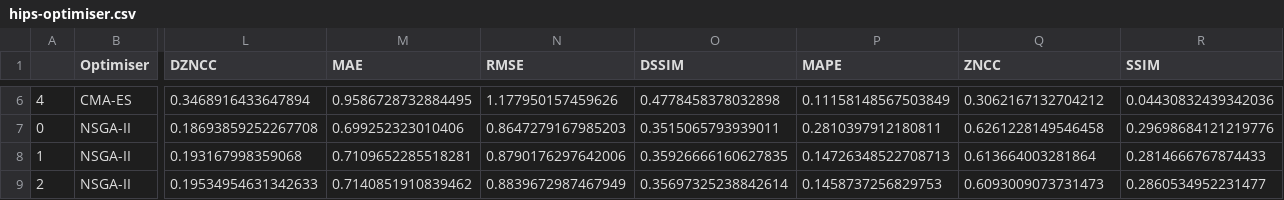
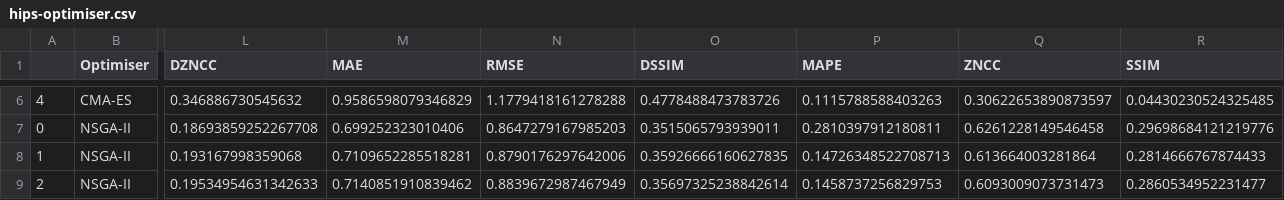
Before and after one commit to effepivi/gvxr-CMPB, a CSV file: 4-output_data/hips-optimiser.csv, drawn as a sheet; only a part is shown, gaps mark what is left out; the diff covers the shown part only; the diff names each change by its address in the sheet, - before the commit and + after, or states it on an @@ line.

```diff
--- a/4-output_data/hips-optimiser.csv
+++ b/4-output_data/hips-optimiser.csv
-L6 (DZNCC): 0.3468916433647894
+L6 (DZNCC): 0.346886730545632
-M6 (MAE): 0.9586728732884495
+M6 (MAE): 0.9586598079346829
-N6 (RMSE): 1.177950157459626
+N6 (RMSE): 1.1779418161278288
-O6 (DSSIM): 0.4778458378032898
+O6 (DSSIM): 0.4778488473783726
-P6 (MAPE): 0.11158148567503849
+P6 (MAPE): 0.1115788588403263
-Q6 (ZNCC): 0.3062167132704212
+Q6 (ZNCC): 0.30622653890873597
-R6 (SSIM): 0.04430832439342036
+R6 (SSIM): 0.04430230524325485
```
Also changed, not shown: 28 edited cells elsewhere in this file, 4-output_data/hips-optimiser-cmaes.csv, 34 other files.
